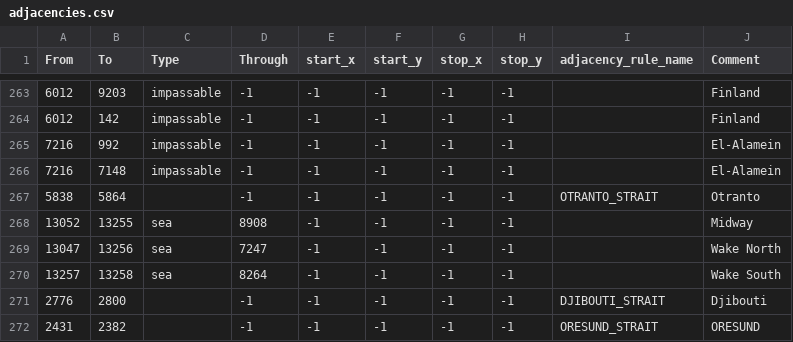
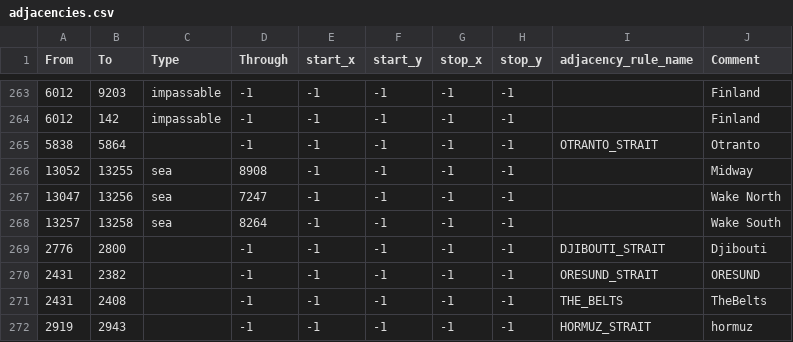
Before and after one commit to sdlpc1/World-War-Bruh-PMFU, a CSV file: map/adjacencies.csv, drawn as a sheet; only a part is shown, gaps mark what is left out; the shorter side is filled out with more unchanged rows; the diff names each change by its address in the sheet, - before the commit and + after, or states it on an @@ line.

```diff
--- a/map/adjacencies.csv
+++ b/map/adjacencies.csv
-row 265: 7216 | 992 | impassable | -1 | -1 | -1 | -1 | -1 |  | El-Alamein
-row 266: 7216 | 7148 | impassable | -1 | -1 | -1 | -1 | -1 |  | El-Alamein
```
Also changed, not shown: 12 other files.
